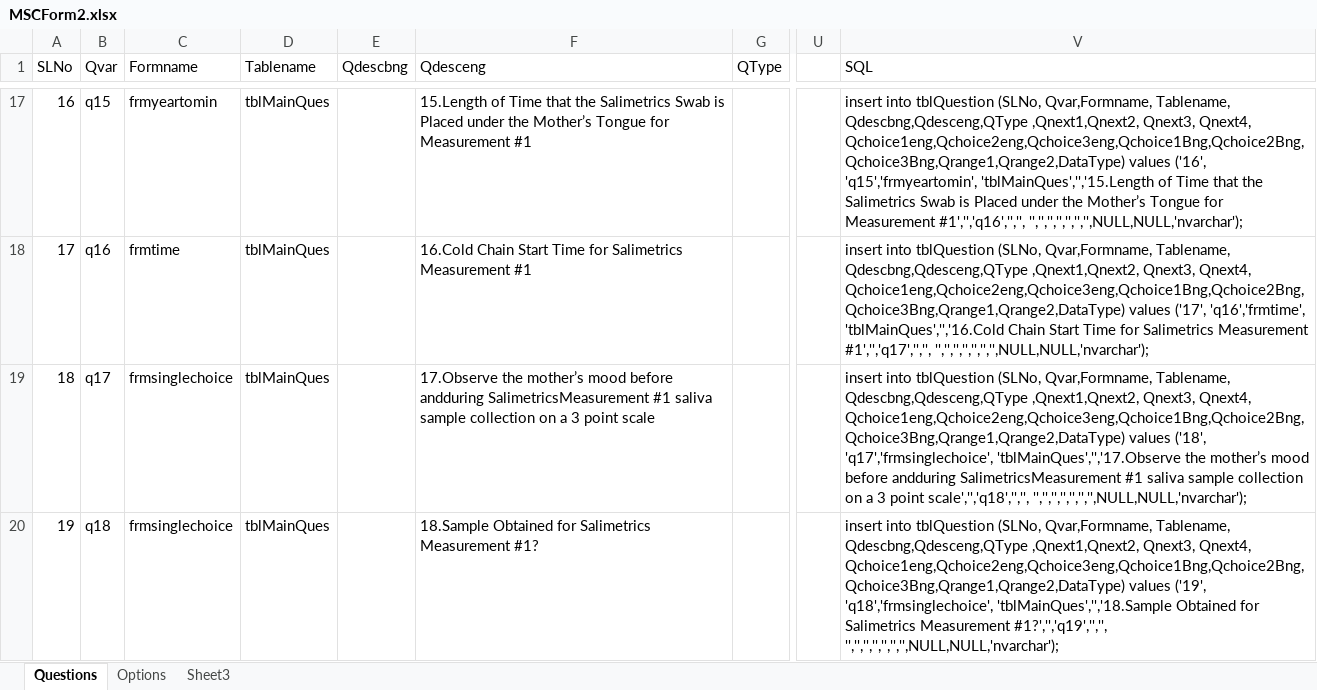
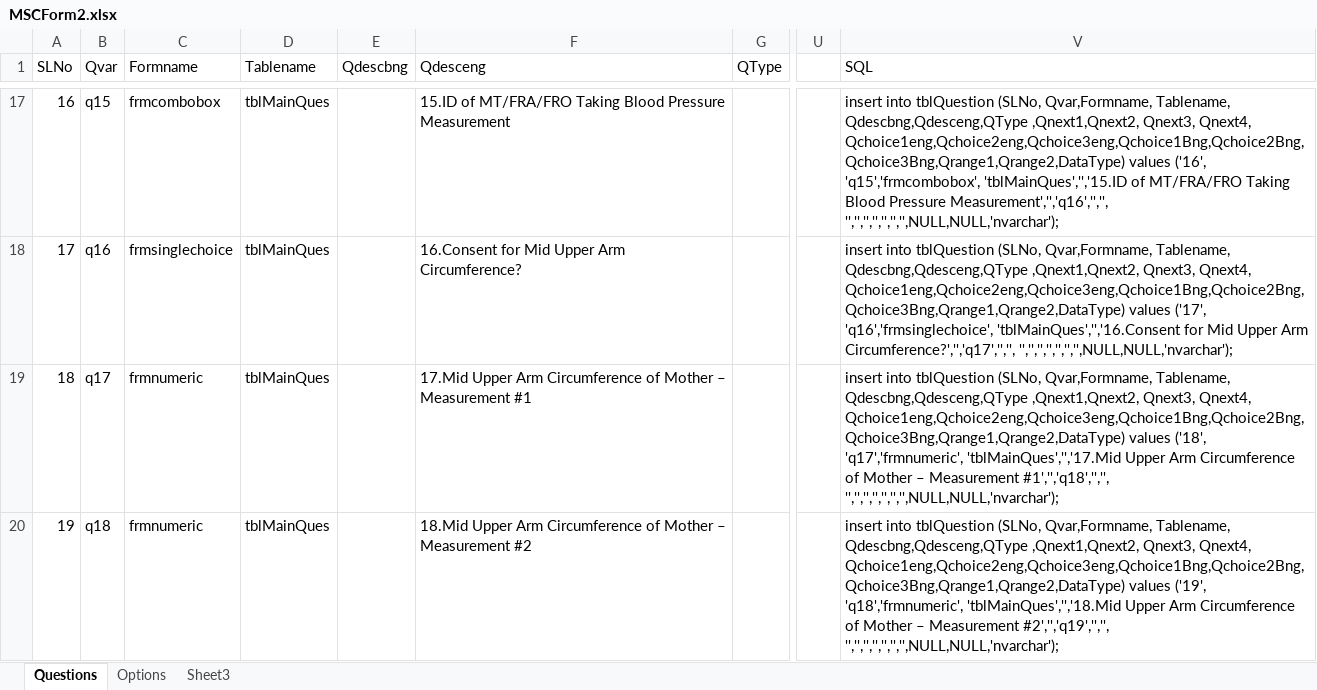
Before and after one commit to aumiaik7/MSCForm2, an Excel workbook: DB and Documents/MSCForm2.xlsx, sheet Questions, drawn as a sheet; only a part is shown, gaps mark what is left out; values as stored, in another font and other column widths than the file's, no borders; the diff covers the shown part only; the diff names each change by its address in the sheet, - before the commit and + after, or states it on an @@ line.

```diff
--- a/DB and Documents/MSCForm2.xlsx (sheet Questions)
+++ b/DB and Documents/MSCForm2.xlsx (sheet Questions)
@@ column A (SLNo) renumbered from row 9 down @@
-C17 (Formname): frmyeartomin
+C17 (Formname): frmcombobox
-F17 (Qdesceng): 15.Length of Time that the Salimetrics Swab is Placed under the Mother’s Tongue for Measurement #1
+F17 (Qdesceng): 15.ID of MT/FRA/FRO Taking Blood Pressure Measurement
-V17 (SQL): …values ('16', 'q15','frmyeartomin', 'tblMainQues','','15.Length of Time that the Salimetrics Swab is Placed under the Mother’s Tongue for Measurement #1','','q16','','', '','','','','','','',NULL,NULL,'nvarchar');
+V17 (SQL): …values ('16', 'q15','frmcombobox', 'tblMainQues','','15.ID of MT/FRA/FRO Taking Blood Pressure Measurement','','q16','','', '','','','','','','',NULL,NULL,'nvarchar');
-C18 (Formname): frmtime
+C18 (Formname): frmsinglechoice
-F18 (Qdesceng): 16.Cold Chain Start Time for Salimetrics Measurement #1
+F18 (Qdesceng): 16.Consent for Mid Upper Arm Circumference?
-V18 (SQL): …values ('17', 'q16','frmtime', 'tblMainQues','','16.Cold Chain Start Time for Salimetrics Measurement #1','','q17','','', '','','','','','','',NULL,NULL,'nvarchar');
+V18 (SQL): …values ('17', 'q16','frmsinglechoice', 'tblMainQues','','16.Consent for Mid Upper Arm Circumference?','','q17','','', '','','','','','','',NULL,NULL,'nvarchar');
-C19:C20 (Formname): frmsinglechoice
+C19:C20 (Formname): frmnumeric
-F19 (Qdesceng): 17.Observe the mother’s mood before andduring SalimetricsMeasurement #1 saliva sample collection on a 3 point scale
+F19 (Qdesceng): 17.Mid Upper Arm Circumference of Mother – Measurement #1
-V19 (SQL): …values ('18', 'q17','frmsinglechoice', 'tblMainQues','','17.Observe the mother’s mood before andduring SalimetricsMeasurement #1 saliva sample collection on a 3 point scale','','q18','','', '','','','','','','',NULL,NULL,'nvarchar');
+V19 (SQL): …values ('18', 'q17','frmnumeric', 'tblMainQues','','17.Mid Upper Arm Circumference of Mother – Measurement #1','','q18','','', '','','','','','','',NULL,NULL,'nvarchar');
-F20 (Qdesceng): 18.Sample Obtained for Salimetrics Measurement #1?
+F20 (Qdesceng): 18.Mid Upper Arm Circumference of Mother – Measurement #2
-V20 (SQL): …values ('19', 'q18','frmsinglechoice', 'tblMainQues','','18.Sample Obtained for Salimetrics Measurement #1?','','q19','','', '','','','','','','',NULL,NULL,'nvarchar');
+V20 (SQL): …values ('19', 'q18','frmnumeric', 'tblMainQues','','18.Mid Upper Arm Circumference of Mother – Measurement #2','','q19','','', '','','','','','','',NULL,NULL,'nvarchar');
```
Also changed, not shown: 2 added rows, 21 removed rows and 86 edited cells elsewhere in this sheet, sheet Options, 15 other files.
